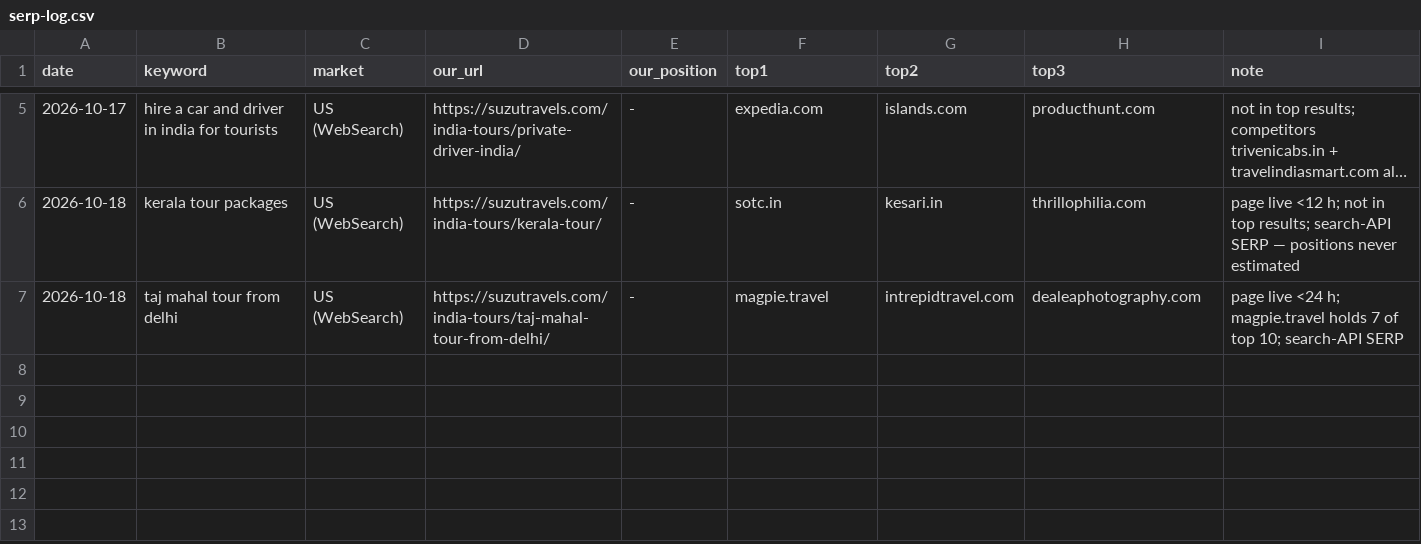
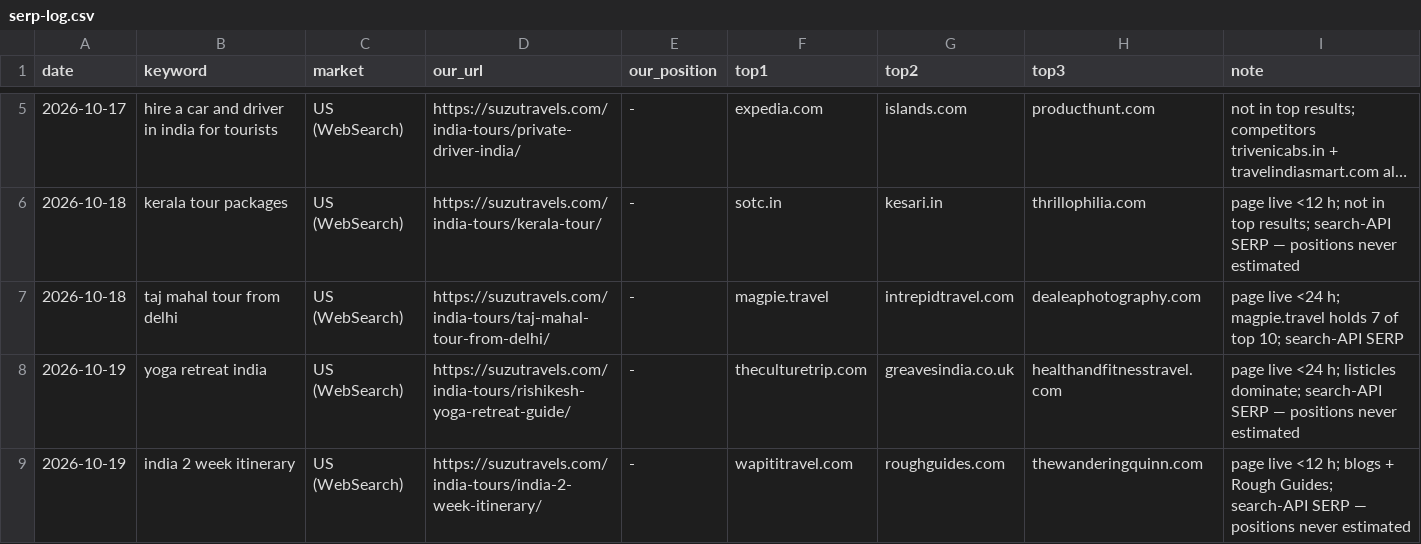
Before and after one commit to sushilg5ss/Suzu-Travels, a CSV file: inbound-kit/research/serp-log.csv, drawn as a sheet; only a part is shown, gaps mark what is left out; long unchanged cells end in ….

Commit message:
Reviewer 19 Oct: RYS 200 fact fix + dead source on 14387, internal link, forum drafts, SERP

```diff
--- a/inbound-kit/research/serp-log.csv
+++ b/inbound-kit/research/serp-log.csv
@@ -7 +7,3 @@ date,keyword,market,our_url,our_position,top1,top2,top3,note
 2026-10-18,taj mahal tour from delhi,US (WebSearch),https://suzutravels.com/india-tours/taj-mahal-tour-from-delhi/,-,magpie.travel,intrepidtravel.com,dealeaphotography.com,page live <24 h; magpie.travel holds 7 of top 10; search-API SERP
+2026-10-19,yoga retreat india,US (WebSearch),https://suzutravels.com/india-tours/rishikesh-yoga-retreat-guide/,-,theculturetrip.com,greavesindia.co.uk,healthandfitnesstravel.com,page live <24 h; listicles dominate; search-API SERP — positions never estimated
+2026-10-19,india 2 week itinerary,US (WebSearch),https://suzutravels.com/india-tours/india-2-week-itinerary/,-,wapititravel.com,roughguides.com,thewanderingquinn.com,page live <12 h; blogs + Rough Guides; search-API SERP — positions never estimated
```
Also changed, not shown: 6 other files.
